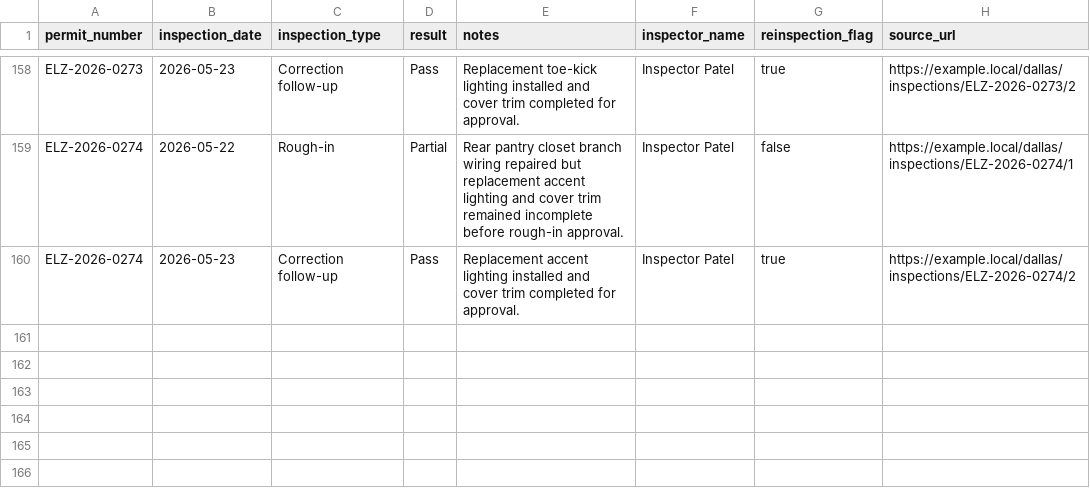
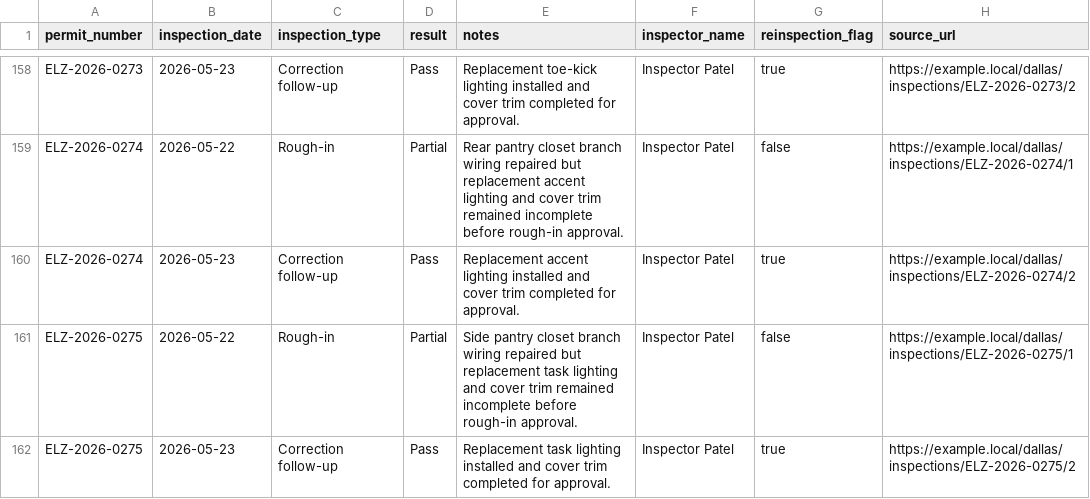
Before and after one commit to matthoffner/tuner-landing, a CSV file: generated/raw/dallas-electrician-import-sample-v2/inspections.csv, drawn as a sheet; only a part is shown, gaps mark what is left out.

```diff
--- a/generated/raw/dallas-electrician-import-sample-v2/inspections.csv
+++ b/generated/raw/dallas-electrician-import-sample-v2/inspections.csv
@@ -160 +160,3 @@ ELZ-2026-0274,2026-05-22,Rough-in,Partial,Rear pantry closet branch wiring repai
 ELZ-2026-0274,2026-05-23,Correction follow-up,Pass,Replacement accent lighting installed and cover trim completed for approval.,Inspector Patel,true,https://example.local/dallas/inspections/ELZ-2026-0274/2
+ELZ-2026-0275,2026-05-22,Rough-in,Partial,Side pantry closet branch wiring repaired but replacement task lighting and cover trim remained incomplete before rough-in approval.,Inspector Patel,false,https://example.local/dallas/inspections/ELZ-2026-0275/1
+ELZ-2026-0275,2026-05-23,Correction follow-up,Pass,Replacement task lighting installed and cover trim completed for approval.,Inspector Patel,true,https://example.local/dallas/inspections/ELZ-2026-0275/2
```
Also changed, not shown: generated/raw/dallas-electrician-import-sample-v2/permits.csv, 25 other files.
